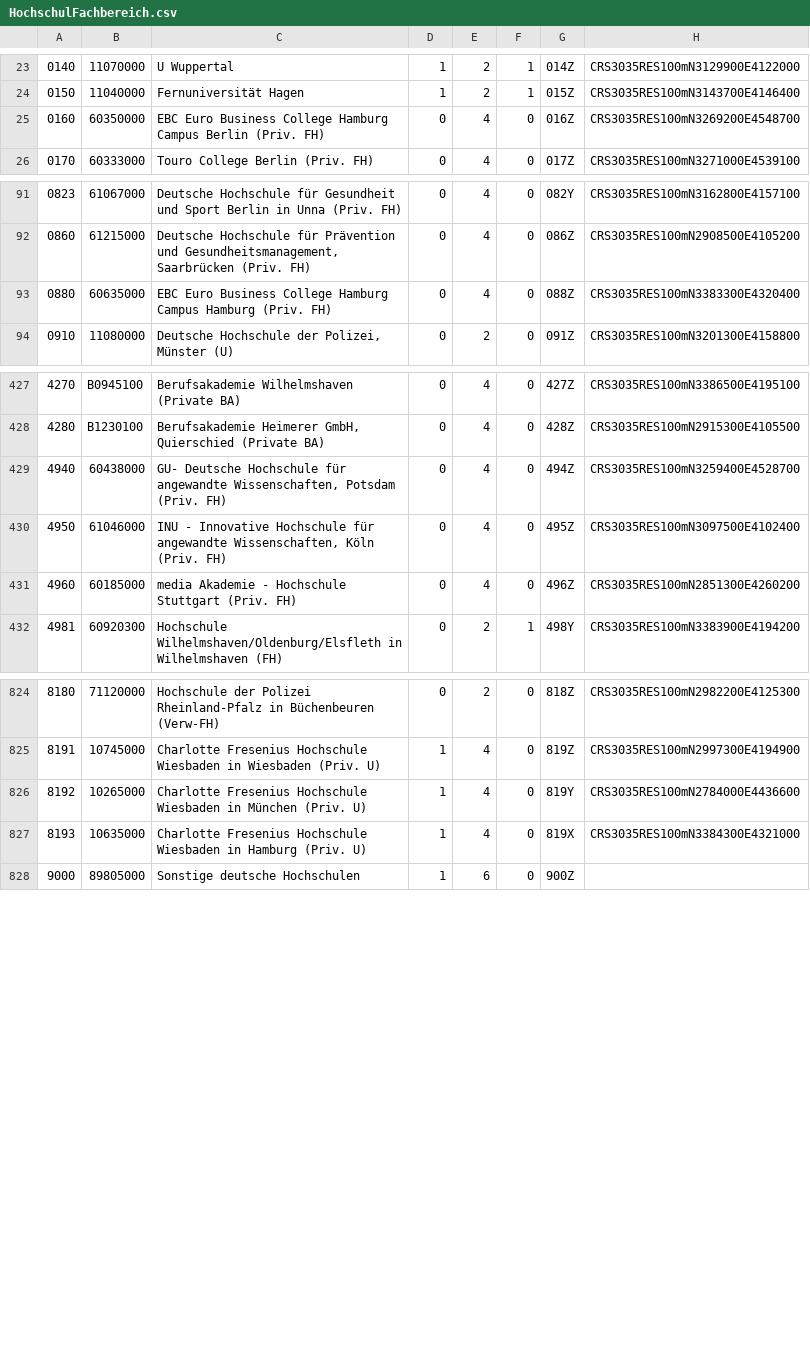
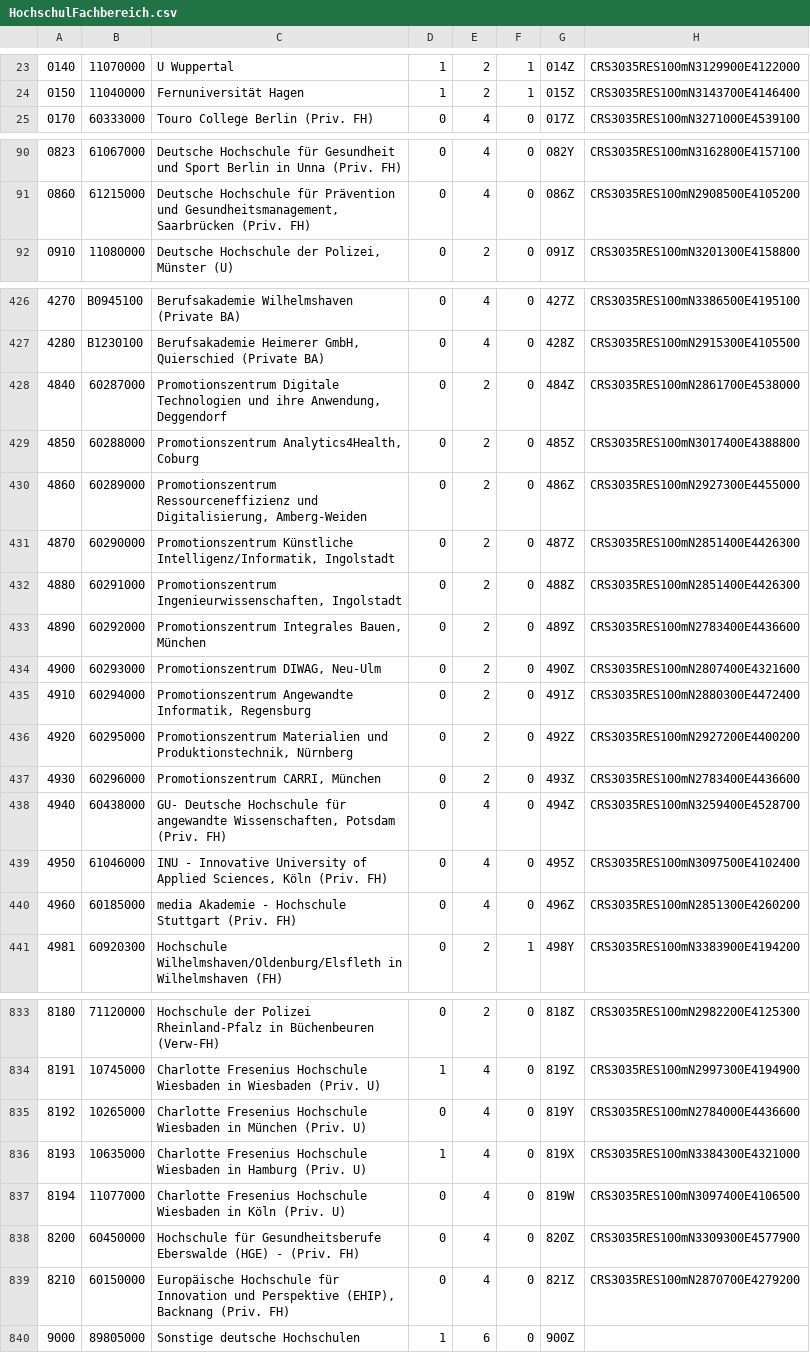
Before and after one commit to dini-ag-kim/destatis-schluesseltabellen, a CSV file: studierende/HochschulFachbereich.csv, drawn as a sheet; only a part is shown, gaps mark what is left out; the diff covers the shown part only.

```diff
--- a/studierende/HochschulFachbereich.csv
+++ b/studierende/HochschulFachbereich.csv
@@ -24,3 +24,2 @@
 0150;11040000;Fernuniversität Hagen;1;2;1;015Z;CRS3035RES100mN3143700E4146400
-0160;60350000;EBC Euro Business College Hamburg Campus Berlin (Priv. FH) ;0;4;0;016Z;CRS3035RES100mN3269200E4548700
 0170;60333000;Touro College Berlin (Priv. FH);0;4;0;017Z;CRS3035RES100mN3271000E4539100
@@ -92,3 +91,2 @@
 0860;61215000;Deutsche Hochschule für Prävention und Gesundheitsmanagement, Saarbrücken (Priv. FH);0;4;0;086Z;CRS3035RES100mN2908500E4105200
-0880;60635000;EBC Euro Business College Hamburg Campus Hamburg (Priv. FH);0;4;0;088Z;CRS3035RES100mN3383300E4320400
 0910;11080000;Deutsche Hochschule der Polizei, Münster (U) ;0;2;0;091Z;CRS3035RES100mN3201300E4158800
@@ -428,4 +427,14 @@
 4280;B1230100;Berufsakademie Heimerer GmbH, Quierschied (Private BA);0;4;0;428Z;CRS3035RES100mN2915300E4105500
+4840;60287000;Promotionszentrum Digitale Technologien und ihre Anwendung,  Deggendorf;0;2;0;484Z;CRS3035RES100mN2861700E4538000
+4850;60288000;Promotionszentrum Analytics4Health, Coburg;0;2;0;485Z;CRS3035RES100mN3017400E4388800
+4860;60289000;Promotionszentrum Ressourceneffizienz und Digitalisierung, Amberg-Weiden;0;2;0;486Z;CRS3035RES100mN2927300E4455000
+4870;60290000;Promotionszentrum Künstliche Intelligenz/Informatik, Ingolstadt ;0;2;0;487Z;CRS3035RES100mN2851400E4426300
+4880;60291000;Promotionszentrum Ingenieurwissenschaften, Ingolstadt;0;2;0;488Z;CRS3035RES100mN2851400E4426300
+4890;60292000;Promotionszentrum Integrales Bauen, München;0;2;0;489Z;CRS3035RES100mN2783400E4436600
+4900;60293000;Promotionszentrum DIWAG, Neu-Ulm	;0;2;0;490Z;CRS3035RES100mN2807400E4321600
+4910;60294000;Promotionszentrum Angewandte Informatik, Regensburg;0;2;0;491Z;CRS3035RES100mN2880300E4472400
+4920;60295000;Promotionszentrum Materialien und Produktionstechnik, Nürnberg;0;2;0;492Z;CRS3035RES100mN2927200E4400200
+4930;60296000;Promotionszentrum CARRI, München;0;2;0;493Z;CRS3035RES100mN2783400E4436600
 4940;60438000;GU- Deutsche Hochschule für angewandte Wissenschaften, Potsdam (Priv. FH);0;4;0;494Z;CRS3035RES100mN3259400E4528700
-4950;61046000;INU - Innovative Hochschule für angewandte Wissenschaften, Köln (Priv. FH);0;4;0;495Z;CRS3035RES100mN3097500E4102400
+4950;61046000;INU - Innovative University of Applied Sciences, Köln (Priv. FH);0;4;0;495Z;CRS3035RES100mN3097500E4102400
 4960;60185000;media Akademie - Hochschule Stuttgart (Priv. FH);0;4;0;496Z;CRS3035RES100mN2851300E4260200
@@ -825,4 +834,7 @@
 8191;10745000;Charlotte Fresenius Hochschule Wiesbaden in Wiesbaden (Priv. U);1;4;0;819Z;CRS3035RES100mN2997300E4194900
-8192;10265000;Charlotte Fresenius Hochschule Wiesbaden in München (Priv. U);1;4;0;819Y;CRS3035RES100mN2784000E4436600
+8192;10265000;Charlotte Fresenius Hochschule Wiesbaden in München (Priv. U);0;4;0;819Y;CRS3035RES100mN2784000E4436600
 8193;10635000;Charlotte Fresenius Hochschule Wiesbaden in Hamburg (Priv. U);1;4;0;819X;CRS3035RES100mN3384300E4321000
+8194;11077000;Charlotte Fresenius Hochschule Wiesbaden in Köln (Priv. U);0;4;0;819W;CRS3035RES100mN3097400E4106500
+8200;60450000;Hochschule für Gesundheitsberufe Eberswalde (HGE) - (Priv. FH)	;0;4;0;820Z;CRS3035RES100mN3309300E4577900
+8210;60150000;Europäische Hochschule für Innovation und Perspektive (EHIP), Backnang (Priv. FH);0;4;0;821Z;CRS3035RES100mN2870700E4279200
 9000;89805000;Sonstige deutsche Hochschulen;1;6;0;900Z;
```
Also changed, not shown: 2 added rows, 1 removed row and 11 edited cells elsewhere in this file, studierende/HochschulStandort.csv, studierende/Hochschule.csv, 3 other files.
